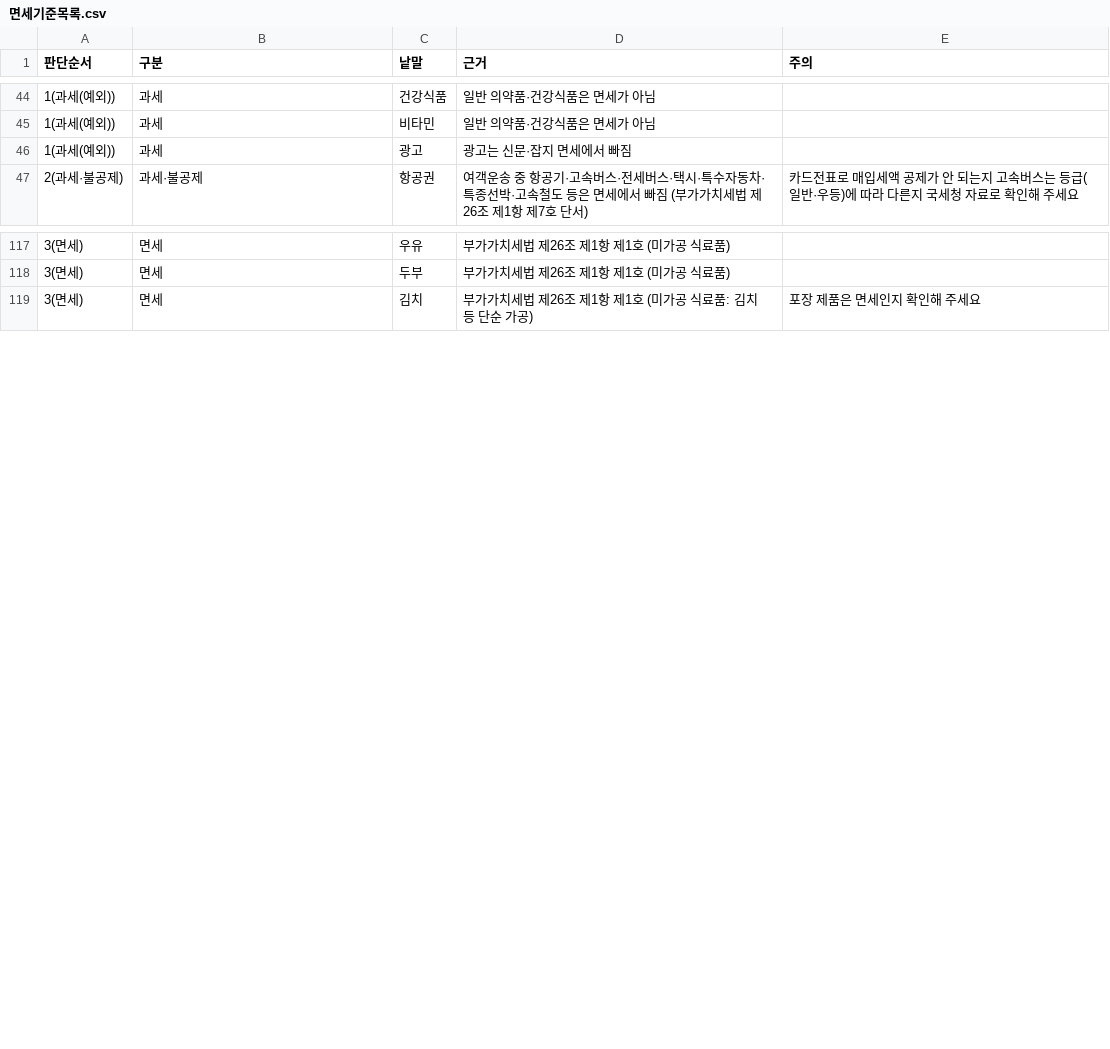
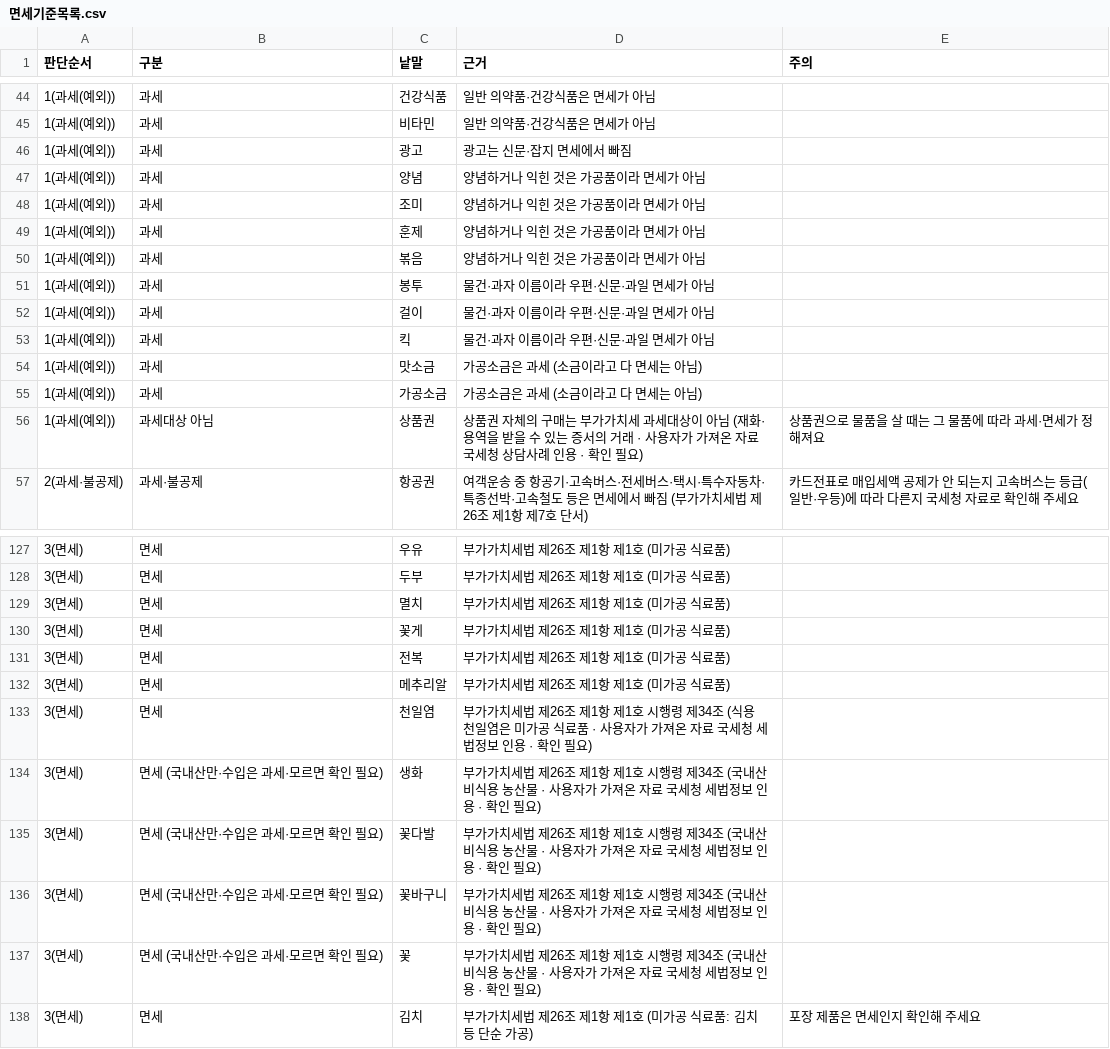
Before and after one commit to dea9703/sdh, a CSV file: 연습자료/면세기준목록.csv, drawn as a sheet; only a part is shown, gaps mark what is left out; the diff names each change by its address in the sheet, - before the commit and + after, or states it on an @@ line.

```diff
--- a/연습자료/면세기준목록.csv
+++ b/연습자료/면세기준목록.csv
+row 47: 1(과세(예외)) | 과세 | 양념 | 양념하거나 익힌 것은 가공품이라 면세가 아님
+row 48: 1(과세(예외)) | 과세 | 조미 | 양념하거나 익힌 것은 가공품이라 면세가 아님
+row 49: 1(과세(예외)) | 과세 | 훈제 | 양념하거나 익힌 것은 가공품이라 면세가 아님
+row 50: 1(과세(예외)) | 과세 | 볶음 | 양념하거나 익힌 것은 가공품이라 면세가 아님
+row 51: 1(과세(예외)) | 과세 | 봉투 | 물건·과자 이름이라 우편·신문·과일 면세가 아님
+row 52: 1(과세(예외)) | 과세 | 걸이 | 물건·과자 이름이라 우편·신문·과일 면세가 아님
+row 53: 1(과세(예외)) | 과세 | 킥 | 물건·과자 이름이라 우편·신문·과일 면세가 아님
+row 54: 1(과세(예외)) | 과세 | 맛소금 | 가공소금은 과세 (소금이라고 다 면세는 아님)
+row 55: 1(과세(예외)) | 과세 | 가공소금 | 가공소금은 과세 (소금이라고 다 면세는 아님)
+row 56: 1(과세(예외)) | 과세대상 아님 | 상품권 | 상품권 자체의 구매는 부가가치세 과세대상이 아님 (재화·용역을 받을 수 있는 증서의 거래 · 사용자가 가져온 자료 국세청 상담사례 인용 · 확인 필요) | 상품권으로 물품을 살 때는 그 물품에 따라 과세·면세가 정해져요
+row 129: 3(면세) | 면세 | 멸치 | 부가가치세법 제26조 제1항 제1호 (미가공 식료품)
+row 130: 3(면세) | 면세 | 꽃게 | 부가가치세법 제26조 제1항 제1호 (미가공 식료품)
+row 131: 3(면세) | 면세 | 전복 | 부가가치세법 제26조 제1항 제1호 (미가공 식료품)
+row 132: 3(면세) | 면세 | 메추리알 | 부가가치세법 제26조 제1항 제1호 (미가공 식료품)
+row 133: 3(면세) | 면세 | 천일염 | 부가가치세법 제26조 제1항 제1호 시행령 제34조 (식용 천일염은 미가공 식료품 · 사용자가 가져온 자료 국세청 세법정보 인용 · 확인 필요)
+row 134: 3(면세) | 면세 (국내산만·수입은 과세·모르면 확인 필요) | 생화 | 부가가치세법 제26조 제1항 제1호 시행령 제34조 (국내산 비식용 농산물 · 사용자가 가져온 자료 국세청 세법정보 인용 · 확인 필요)
+row 135: 3(면세) | 면세 (국내산만·수입은 과세·모르면 확인 필요) | 꽃다발 | 부가가치세법 제26조 제1항 제1호 시행령 제34조 (국내산 비식용 농산물 · 사용자가 가져온 자료 국세청 세법정보 인용 · 확인 필요)
+row 136: 3(면세) | 면세 (국내산만·수입은 과세·모르면 확인 필요) | 꽃바구니 | 부가가치세법 제26조 제1항 제1호 시행령 제34조 (국내산 비식용 농산물 · 사용자가 가져온 자료 국세청 세법정보 인용 · 확인 필요)
+row 137: 3(면세) | 면세 (국내산만·수입은 과세·모르면 확인 필요) | 꽃 | 부가가치세법 제26조 제1항 제1호 시행령 제34조 (국내산 비식용 농산물 · 사용자가 가져온 자료 국세청 세법정보 인용 · 확인 필요)
```
Also changed, not shown: 연습자료/구매목록.csv, 6 other files.
